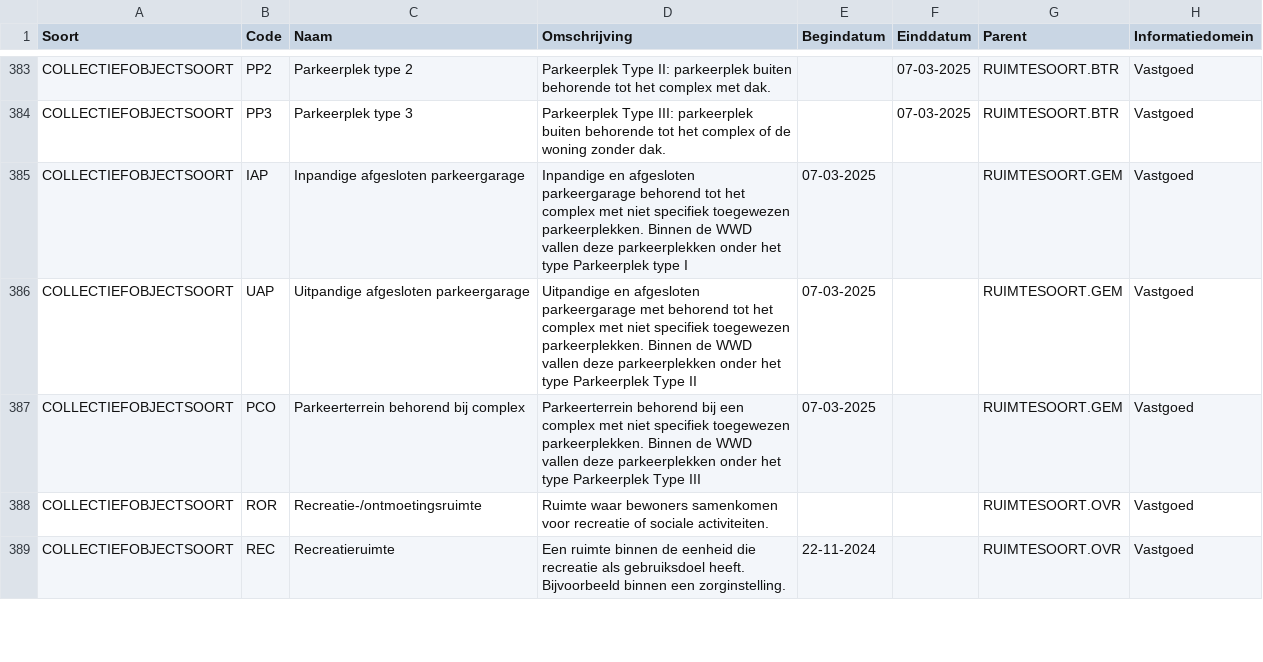
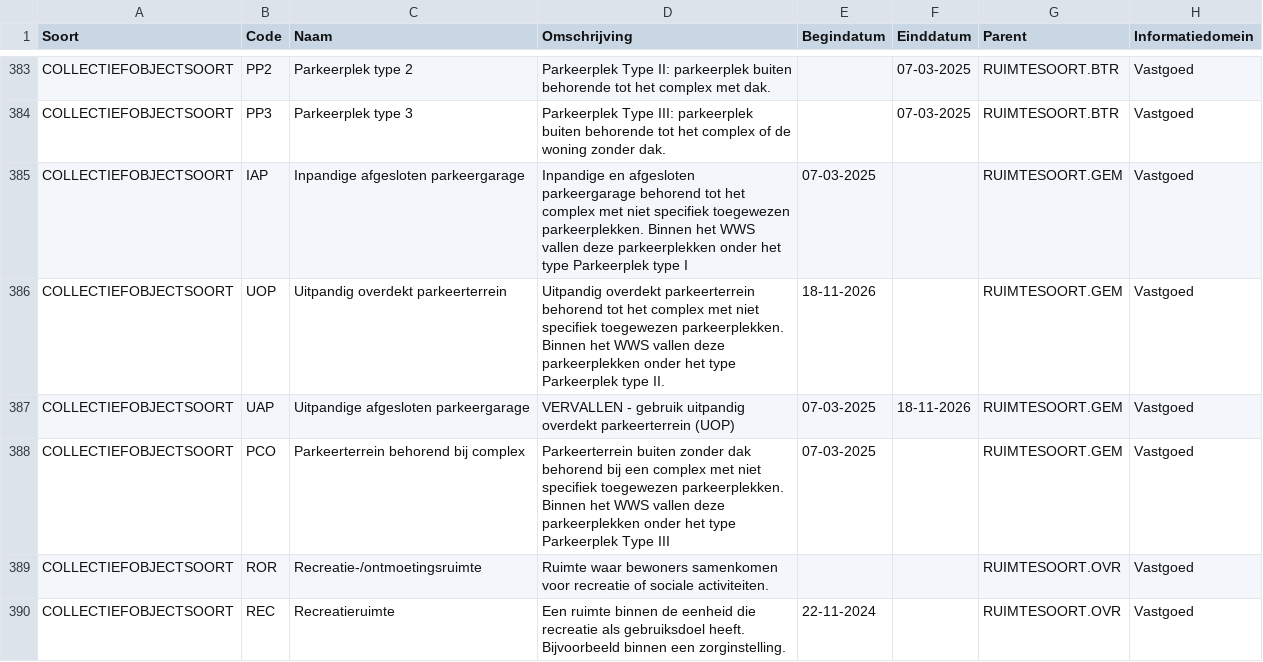
Before and after one commit to Aedes-datastandaarden/vera-referentiedata, a CSV file: Referentiedata.csv, drawn as a sheet; only a part is shown, gaps mark what is left out.

Commit message:
UAP vervallen, UOP toegevoegd

```diff
--- a/Referentiedata.csv
+++ b/Referentiedata.csv
@@ -384,5 +384,6 @@ COLLECTIEFOBJECTSOORT;PP2;Parkeerplek type 2;Parkeerplek Type II: parkeerplek bu
 COLLECTIEFOBJECTSOORT;PP3;Parkeerplek type 3;Parkeerplek Type III: parkeerplek buiten behorende tot het complex of de woning zonder dak.;;07-03-2025;RUIMTESOORT.BTR;Vastgoed
-COLLECTIEFOBJECTSOORT;IAP;Inpandige afgesloten parkeergarage;Inpandige en afgesloten parkeergarage behorend tot het complex met niet specifiek toegewezen parkeerplekken. Binnen de WWD vallen deze parkeerplekken onder het type Parkeerplek type I;07-03-2025;;RUIMTESOORT.GEM;Vastgoed
-COLLECTIEFOBJECTSOORT;UAP;Uitpandige afgesloten parkeergarage;Uitpandige en afgesloten parkeergarage met behorend tot het complex met niet specifiek toegewezen parkeerplekken. Binnen de WWD vallen deze parkeerplekken onder het type Parkeerplek Type II;07-03-2025;;RUIMTESOORT.GEM;Vastgoed
-COLLECTIEFOBJECTSOORT;PCO;Parkeerterrein behorend bij complex;Parkeerterrein behorend bij een complex met niet specifiek toegewezen parkeerplekken. Binnen de WWD vallen deze parkeerplekken onder het type Parkeerplek Type III;07-03-2025;;RUIMTESOORT.GEM;Vastgoed
+COLLECTIEFOBJECTSOORT;IAP;Inpandige afgesloten parkeergarage;Inpandige en afgesloten parkeergarage behorend tot het complex met niet specifiek toegewezen parkeerplekken. Binnen het WWS vallen deze parkeerplekken onder het type Parkeerplek type I;07-03-2025;;RUIMTESOORT.GEM;Vastgoed
+COLLECTIEFOBJECTSOORT;UOP;Uitpandig overdekt parkeerterrein; Uitpandig overdekt parkeerterrein behorend tot het complex met niet specifiek toegewezen parkeerplekken. Binnen het WWS vallen deze parkeerplekken onder het type Parkeerplek type II.;18-11-2026;;RUIMTESOORT.GEM;Vastgoed
+COLLECTIEFOBJECTSOORT;UAP;Uitpandige afgesloten parkeergarage; VERVALLEN - gebruik uitpandig overdekt parkeerterrein (UOP);07-03-2025;18-11-2026;RUIMTESOORT.GEM;Vastgoed
+COLLECTIEFOBJECTSOORT;PCO;Parkeerterrein behorend bij complex;Parkeerterrein buiten zonder dak behorend bij een complex met niet specifiek toegewezen parkeerplekken. Binnen het WWS vallen deze parkeerplekken onder het type Parkeerplek Type III;07-03-2025;;RUIMTESOORT.GEM;Vastgoed
 COLLECTIEFOBJECTSOORT;ROR;Recreatie-/ontmoetingsruimte;Ruimte waar bewoners samenkomen voor recreatie of sociale activiteiten.;;;RUIMTESOORT.OVR;Vastgoed
```
